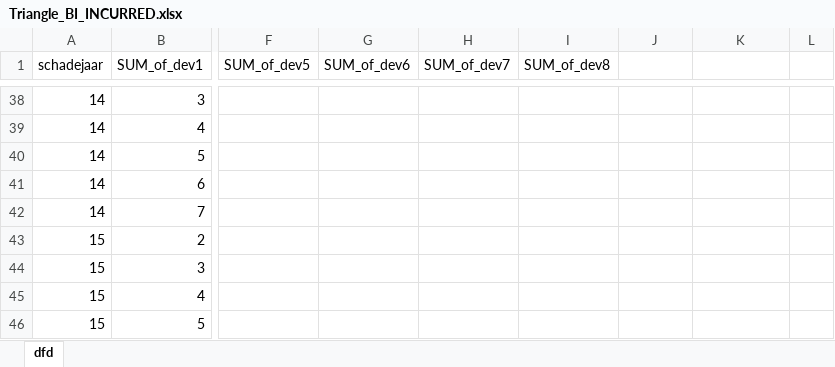
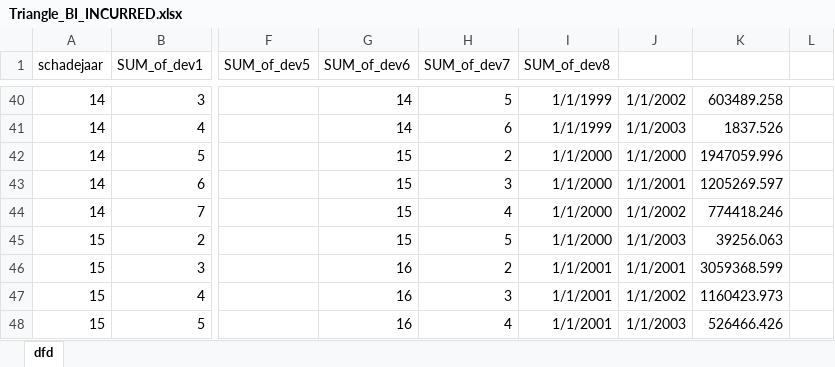
Before and after one commit to Depter/JReserve, an Excel workbook: Data/APC_DATA/Triangle_BI_INCURRED.xlsx, sheet dfd, drawn as a sheet; only a part is shown, gaps mark what is left out; values as stored, in another font and other column widths than the file's, no borders; addresses are those after the commit; the diff covers the shown part only; the diff names each change by its address in the sheet, - before the commit and + after, or states it on an @@ line.

```diff
--- a/Data/APC_DATA/Triangle_BI_INCURRED.xlsx (sheet dfd)
+++ b/Data/APC_DATA/Triangle_BI_INCURRED.xlsx (sheet dfd)
-G40:G41 (SUM_of_dev6): (empty)
+G40:G41 (SUM_of_dev6): 14
-H40 (SUM_of_dev7): (empty)
+H40 (SUM_of_dev7): 5
-I40:I41 (SUM_of_dev8): (empty)
+I40:I41 (SUM_of_dev8): 1/1/1999
-J40: (empty)
+J40: 1/1/2002
-K40: (empty)
+K40: 603489.258
-H41 (SUM_of_dev7): (empty)
+H41 (SUM_of_dev7): 6
-J41: (empty)
+J41: 1/1/2003
-K41: (empty)
+K41: 1837.526
-G42:G45 (SUM_of_dev6): (empty)
+G42:G45 (SUM_of_dev6): 15
-H42 (SUM_of_dev7): (empty)
+H42 (SUM_of_dev7): 2
-I42:I45 (SUM_of_dev8): (empty)
+I42:I45 (SUM_of_dev8): 1/1/2000
-J42: (empty)
+J42: 1/1/2000
-K42: (empty)
+K42: 1947059.996
-H43 (SUM_of_dev7): (empty)
+H43 (SUM_of_dev7): 3
-J43: (empty)
+J43: 1/1/2001
-K43: (empty)
+K43: 1205269.597
-H44 (SUM_of_dev7): (empty)
+H44 (SUM_of_dev7): 4
-J44: (empty)
+J44: 1/1/2002
-K44: (empty)
+K44: 774418.246
-H45 (SUM_of_dev7): (empty)
+H45 (SUM_of_dev7): 5
-J45: (empty)
+J45: 1/1/2003
-K45: (empty)
+K45: 39256.063
-G46:G48 (SUM_of_dev6): (empty)
+G46:G48 (SUM_of_dev6): 16
-H46 (SUM_of_dev7): (empty)
+H46 (SUM_of_dev7): 2
-I46:I48 (SUM_of_dev8): (empty)
+I46:I48 (SUM_of_dev8): 1/1/2001
-J46: (empty)
+J46: 1/1/2001
-K46: (empty)
+K46: 3059368.599
-H47 (SUM_of_dev7): (empty)
+H47 (SUM_of_dev7): 3
-J47: (empty)
+J47: 1/1/2002
-K47: (empty)
+K47: 1160423.973
-H48 (SUM_of_dev7): (empty)
+H48 (SUM_of_dev7): 4
-J48: (empty)
+J48: 1/1/2003
-K48: (empty)
+K48: 526466.426
```
Also changed, not shown: 2 added rows and 101 edited cells elsewhere in this sheet, formulas that keep their value, 26 other files.
